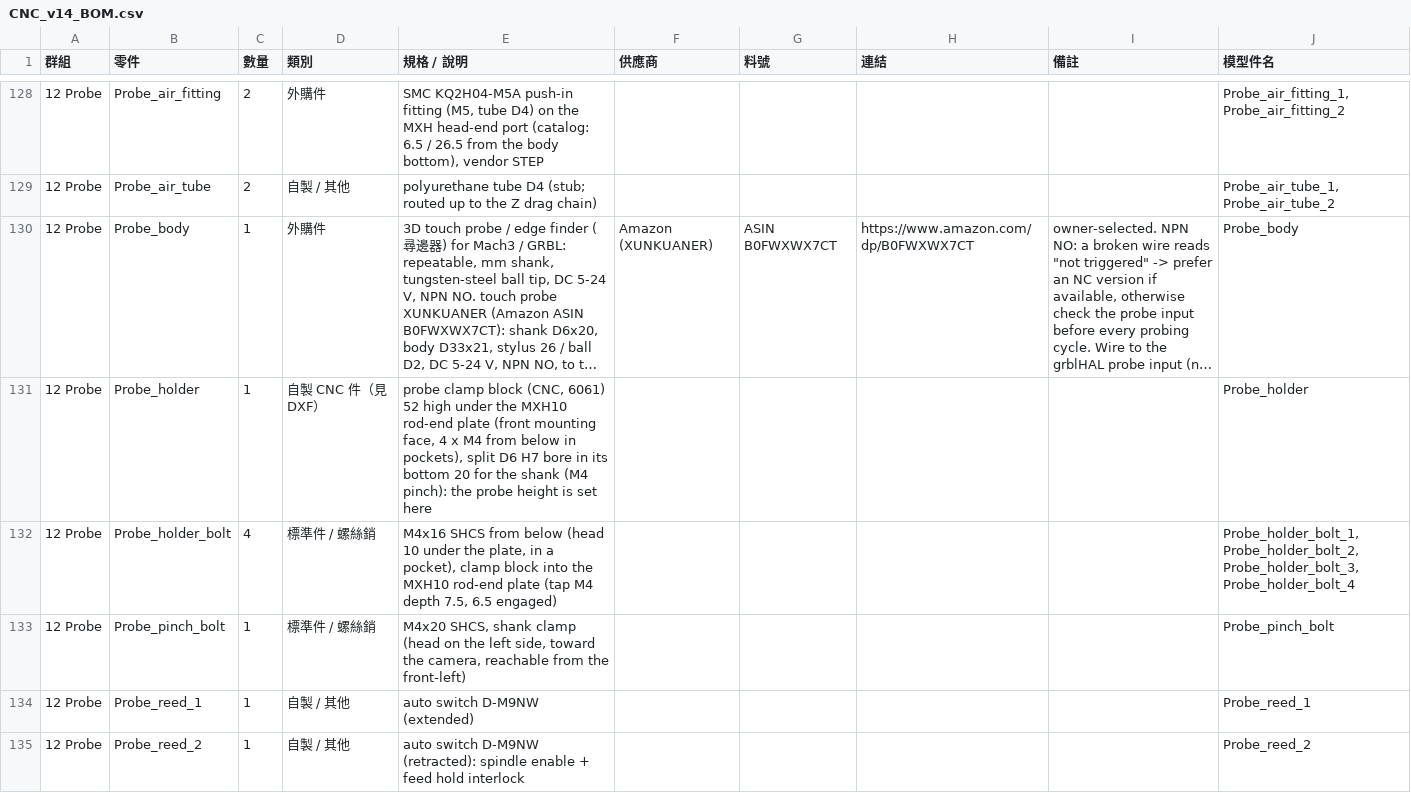
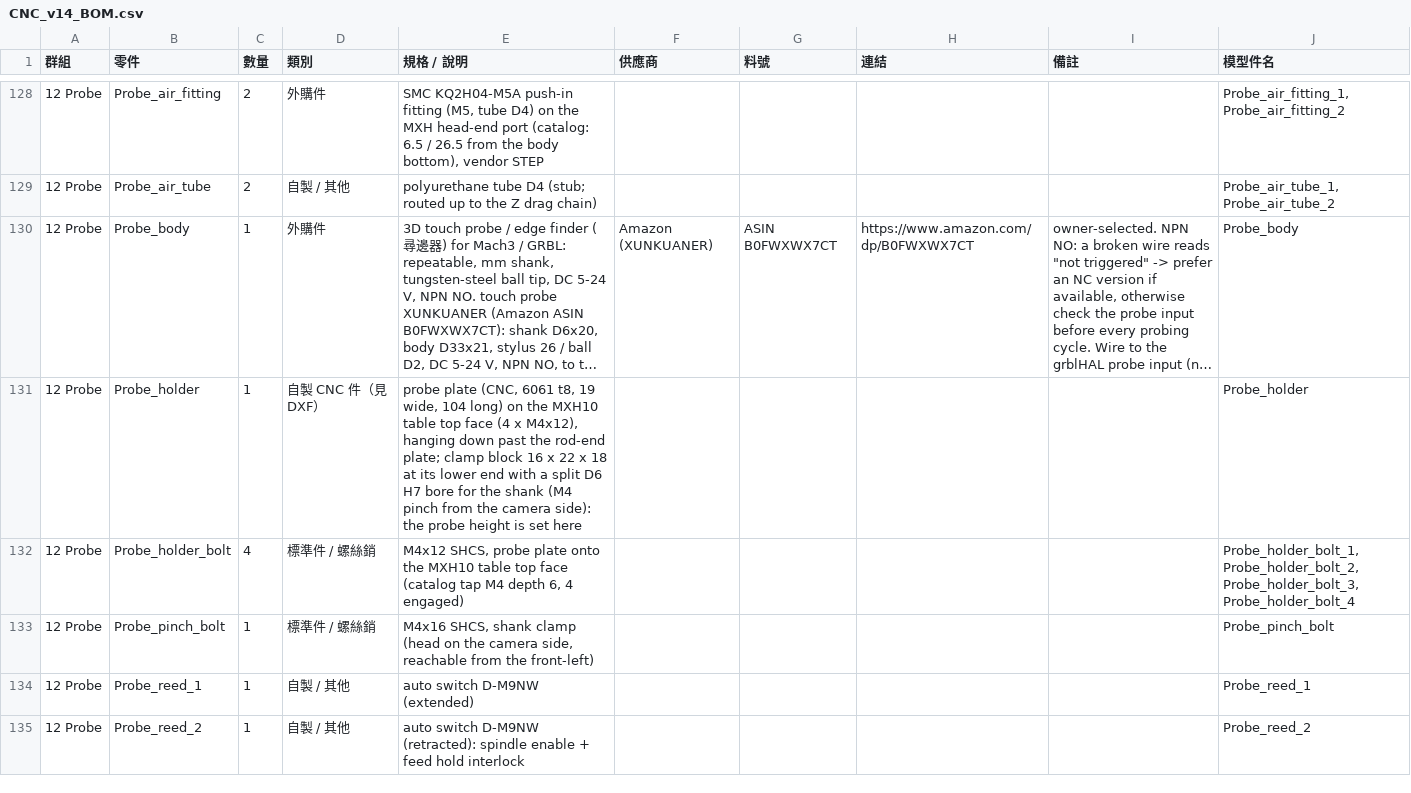
Before and after one commit to arco651749/CNC-DESIGN, a CSV file: output/v14/CNC_v14_BOM.csv, drawn as a sheet; only a part is shown, gaps mark what is left out; long unchanged cells end in …; the diff covers the shown part only; the diff names each change by its address in the sheet, - before the commit and + after, or states it on an @@ line.

```diff
--- a/output/v14/CNC_v14_BOM.csv
+++ b/output/v14/CNC_v14_BOM.csv
-E131 (規格 / 說明): probe clamp block (CNC, 6061) 52 high under the MXH10 rod-end plate (front mounting face, 4 x M4 from below in pockets), split D6 H7 bore in its bottom 20 for the shank (M4 pinch): the probe…
+E131 (規格 / 說明): probe plate (CNC, 6061 t8, 19 wide, 104 long) on the MXH10 table top face (4 x M4x12), hanging down past the rod-end plate; clamp block 16 x 22 x 18 at its lower end with a split D6 H7 bore for the shank (M4 pinch from the camera side): the probe…
-E132 (規格 / 說明): M4x16 SHCS from below (head 10 under the plate, in a pocket), clamp block into the MXH10 rod-end plate (tap M4 depth 7.5, 6.5 engaged)
+E132 (規格 / 說明): M4x12 SHCS, probe plate onto the MXH10 table top face (catalog tap M4 depth 6, 4 engaged)
-E133 (規格 / 說明): M4x20 SHCS, shank clamp (head on the left side, toward the camera, reachable from…
+E133 (規格 / 說明): M4x16 SHCS, shank clamp (head on the camera side, reachable from…
```
Also changed, not shown: 6 edited cells elsewhere in this file, 38 other files.
